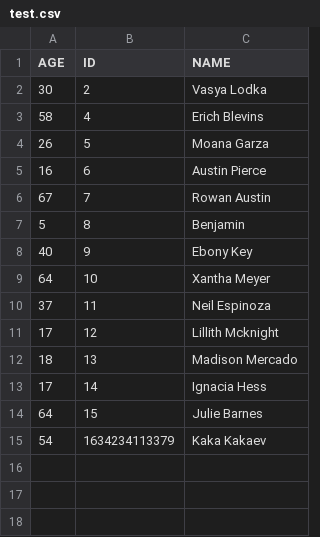
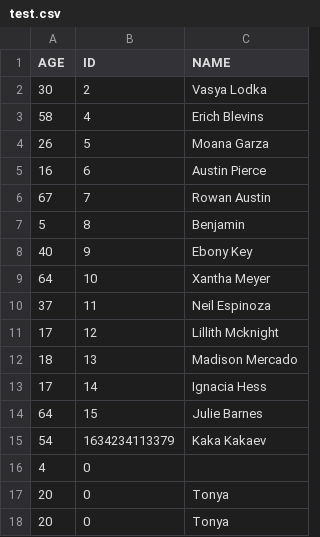
Before and after one commit to erikt0k/arch_labs, a CSV file: src/main/resources/test.csv, drawn as a sheet; the diff names each change by its address in the sheet, - before the commit and + after, or states it on an @@ line.

```diff
--- a/src/main/resources/test.csv
+++ b/src/main/resources/test.csv
+row 16: 4 | 0
+row 17: 20 | 0 | Tonya
+row 18: 20 | 0 | Tonya
```
Also changed, not shown: 15 other files.
